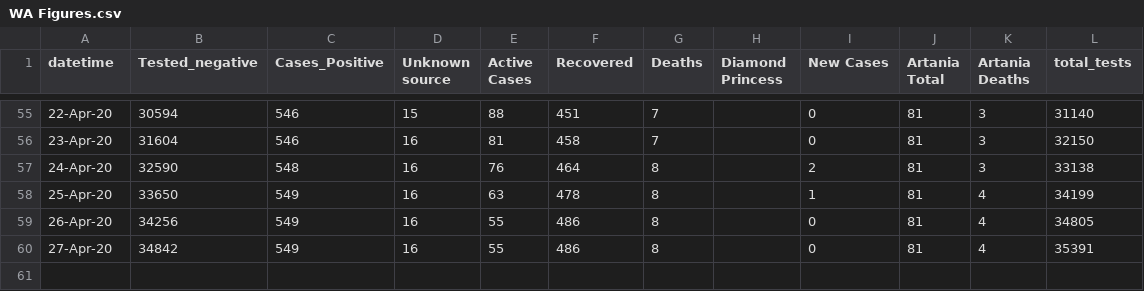
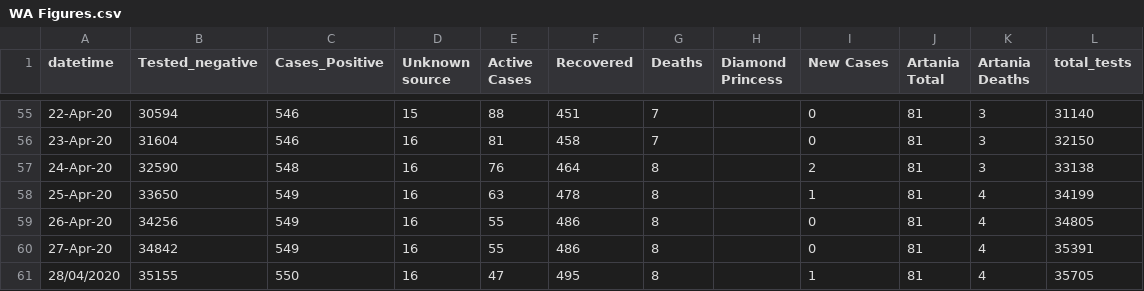
Before and after one commit to sam-k-gh/covid19, a CSV file: WA Figures.csv, drawn as a sheet; only a part is shown, gaps mark what is left out.

```diff
--- a/WA Figures.csv
+++ b/WA Figures.csv
@@ -60 +60,2 @@
 27-Apr-20,34842,549,16,55,486,8,,0,81,4,35391
+28/04/2020,35155,550,16,47,495,8,,1,81,4,35705
```
Also changed, not shown: confirmed.csv, deaths.csv, 4 other files.
